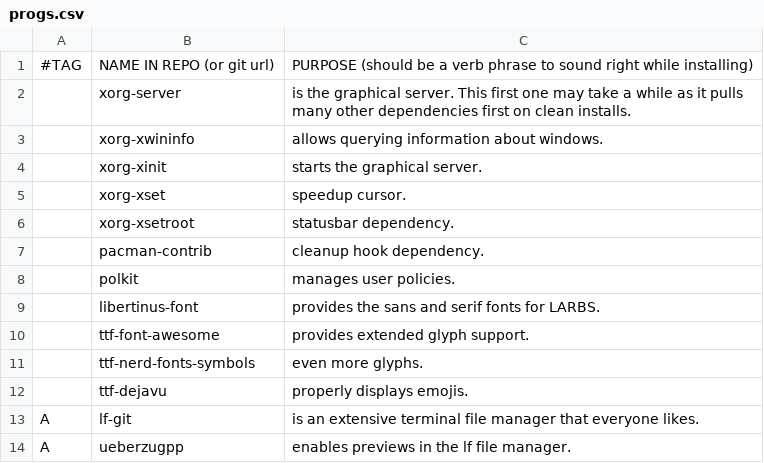
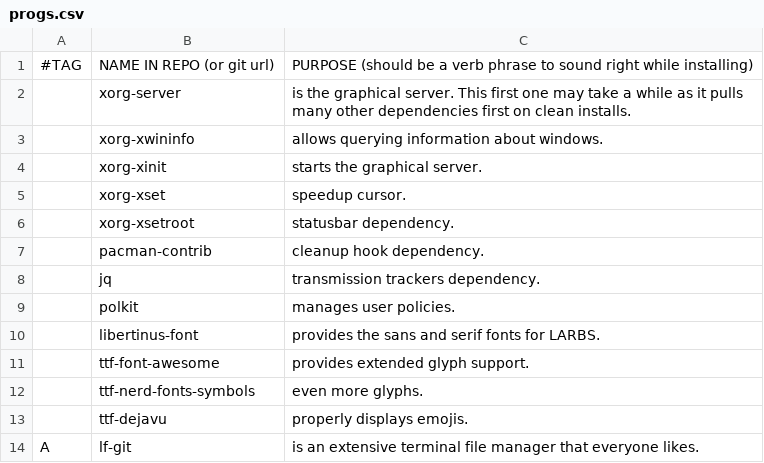
Before and after one commit to PlaySomeJazz/coffee, a CSV file: static/progs.csv, drawn as a sheet; only a part is shown; the shorter side is filled out with more unchanged rows.

Commit message:
added dependency

```diff
--- a/static/progs.csv
+++ b/static/progs.csv
@@ -7,2 +7,3 @@
 ,pacman-contrib,"cleanup hook dependency."
+,jq,"transmission trackers dependency."
 ,polkit,"manages user policies."
```
